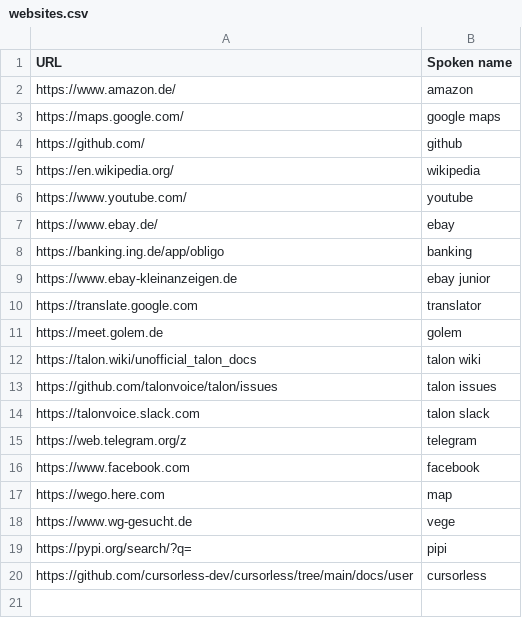
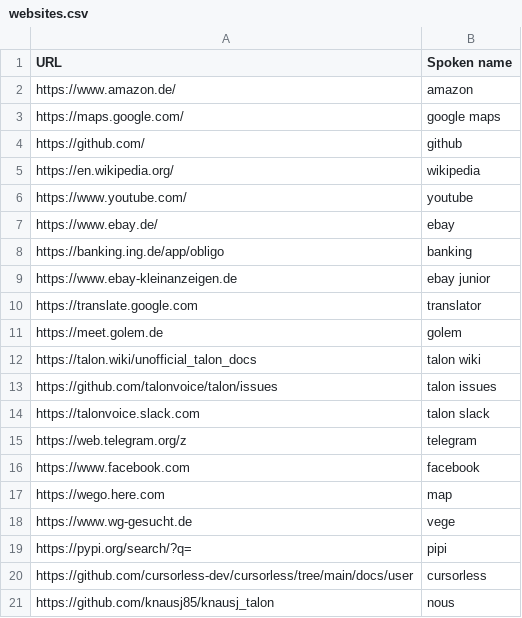
Before and after one commit to adabru/speech, a CSV file: adabru_talon/settings/websites.csv, drawn as a sheet.

```diff
--- a/adabru_talon/settings/websites.csv
+++ b/adabru_talon/settings/websites.csv
@@ -20 +20,2 @@ https://pypi.org/search/?q=,pipi
 https://github.com/cursorless-dev/cursorless/tree/main/docs/user,cursorless
+https://github.com/knausj85/knausj_talon,nous
```
Also changed, not shown: 9 other files.
